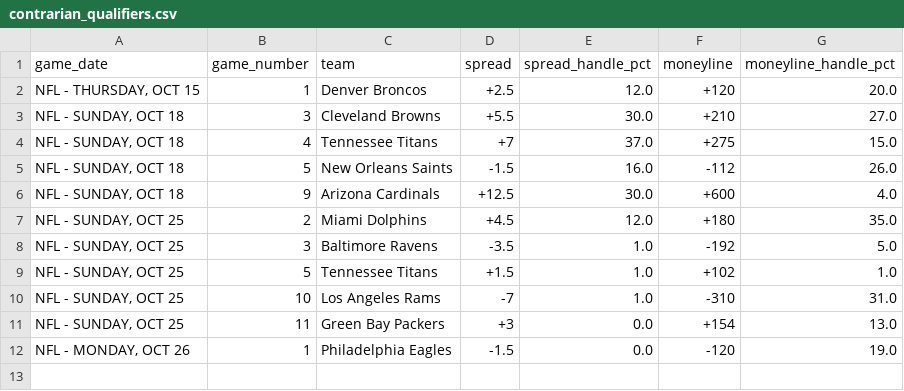
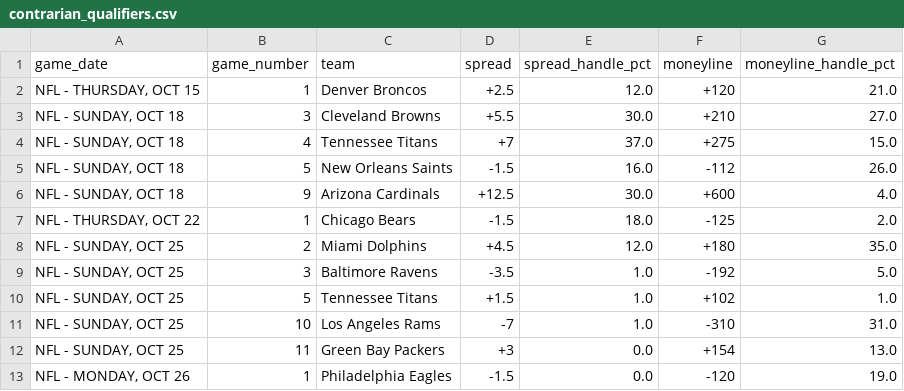
Before and after one commit to nevdesh/nfl-contrarian-dashboard, a CSV file: data/contrarian_qualifiers.csv, drawn as a sheet.

```diff
--- a/data/contrarian_qualifiers.csv
+++ b/data/contrarian_qualifiers.csv
@@ -1,3 +1,3 @@
 game_date,game_number,team,spread,spread_handle_pct,moneyline,moneyline_handle_pct
-"NFL - THURSDAY, OCT 15",1,Denver Broncos,+2.5,12.0,+120,20.0
+"NFL - THURSDAY, OCT 15",1,Denver Broncos,+2.5,12.0,+120,21.0
 "NFL - SUNDAY, OCT 18",3,Cleveland Browns,+5.5,30.0,+210,27.0
@@ -6,2 +6,3 @@ game_date,game_number,team,spread,spread_handle_pct,moneyline,moneyline_handle_p
 "NFL - SUNDAY, OCT 18",9,Arizona Cardinals,+12.5,30.0,+600,4.0
+"NFL - THURSDAY, OCT 22",1,Chicago Bears,-1.5,18.0,-125,2.0
 "NFL - SUNDAY, OCT 25",2,Miami Dolphins,+4.5,12.0,+180,35.0
```
Also changed, not shown: 1 other file.
